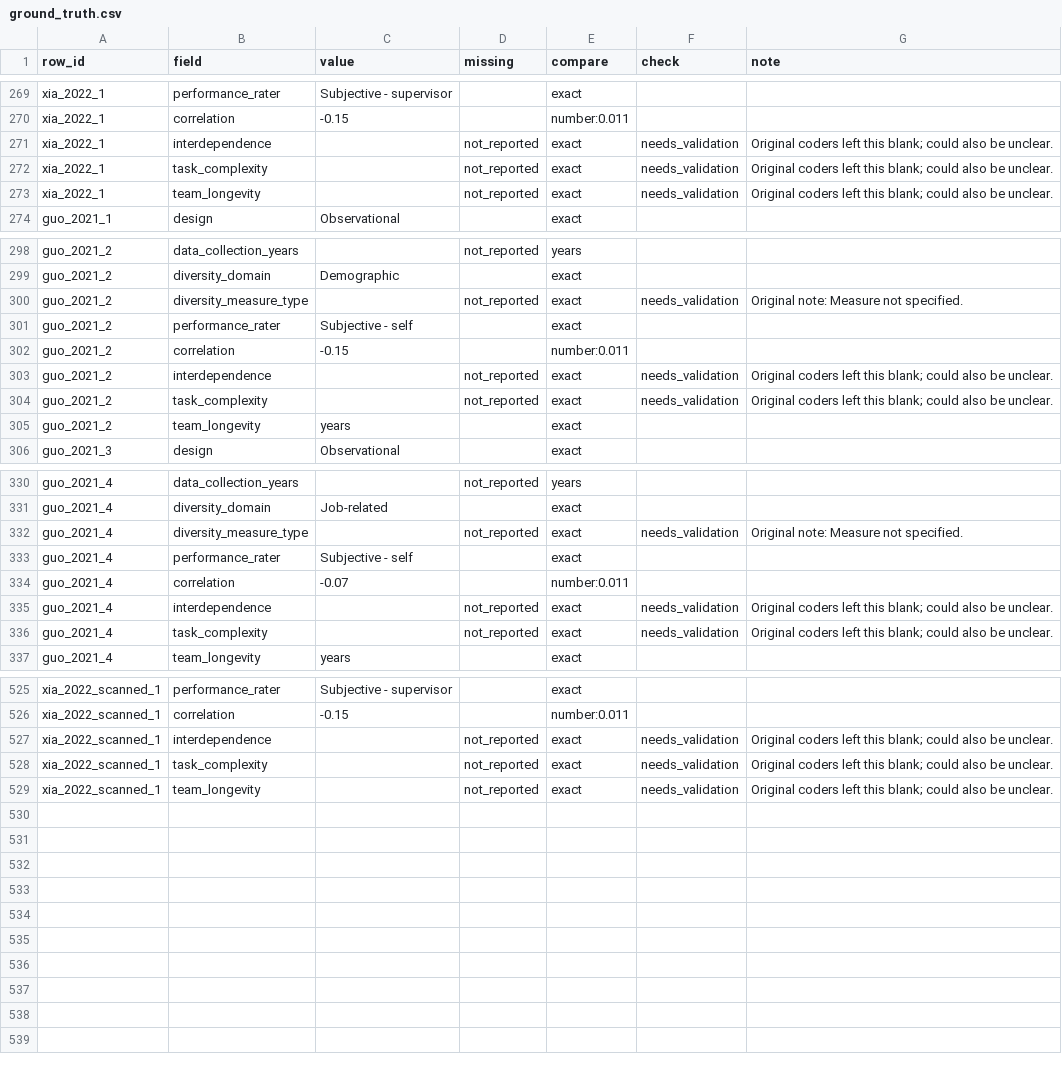
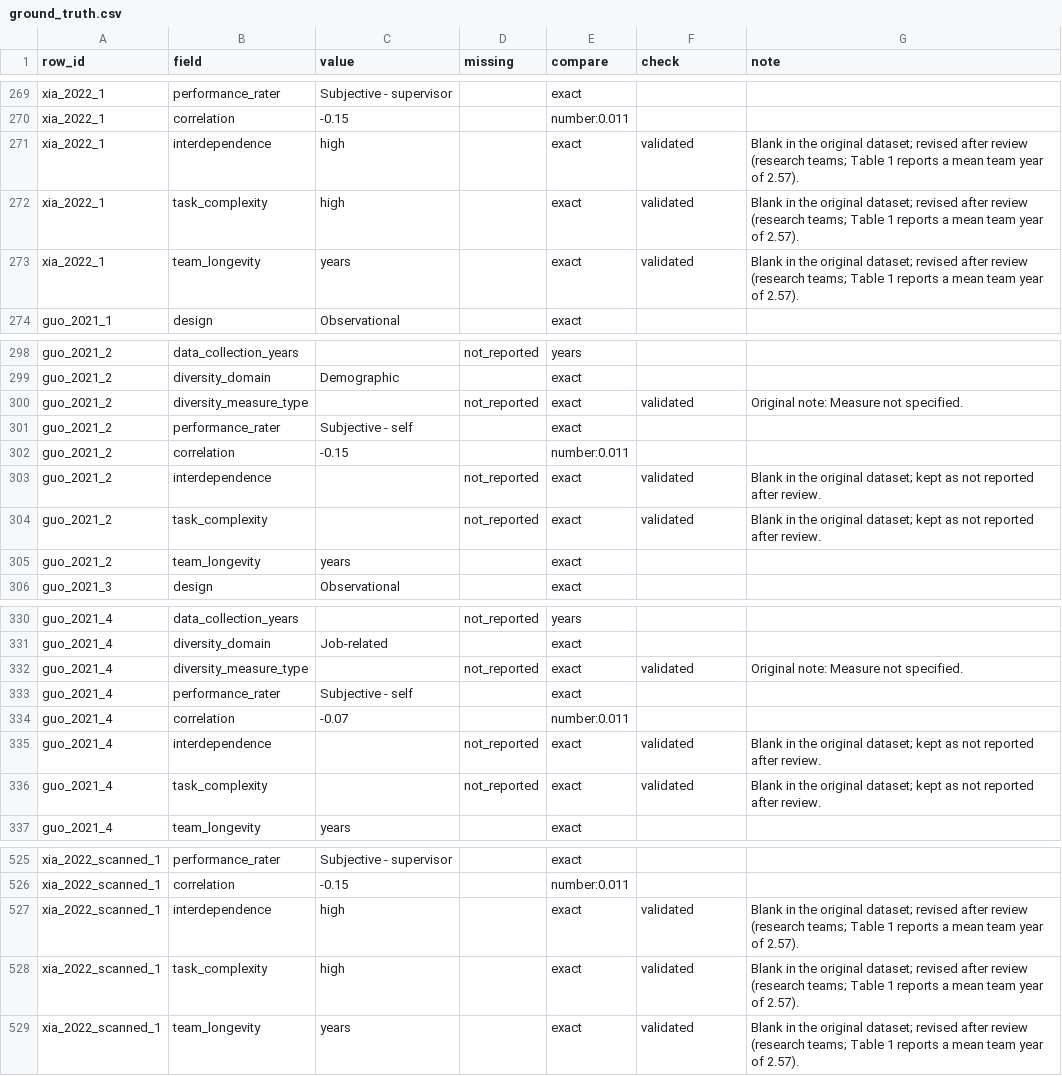
Before and after one commit to LukasWallrich/meta-coder, a CSV file: evals/ground_truth.csv, drawn as a sheet; only a part is shown, gaps mark what is left out; the diff covers the shown part only.

```diff
--- a/evals/ground_truth.csv
+++ b/evals/ground_truth.csv
@@ -270,5 +270,5 @@ xia_2022_1,performance_rater,Subjective - supervisor,,exact,,
 xia_2022_1,correlation,-0.15,,number:0.011,,
-xia_2022_1,interdependence,,not_reported,exact,needs_validation,Original coders left this blank; could also be unclear.
-xia_2022_1,task_complexity,,not_reported,exact,needs_validation,Original coders left this blank; could also be unclear.
-xia_2022_1,team_longevity,,not_reported,exact,needs_validation,Original coders left this blank; could also be unclear.
+xia_2022_1,interdependence,high,,exact,validated,Blank in the original dataset; revised after review (research teams; Table 1 reports a mean team year of 2.57).
+xia_2022_1,task_complexity,high,,exact,validated,Blank in the original dataset; revised after review (research teams; Table 1 reports a mean team year of 2.57).
+xia_2022_1,team_longevity,years,,exact,validated,Blank in the original dataset; revised after review (research teams; Table 1 reports a mean team year of 2.57).
 guo_2021_1,design,Observational,,exact,,
@@ -299,7 +299,7 @@ guo_2021_2,data_collection_years,,not_reported,years,,
 guo_2021_2,diversity_domain,Demographic,,exact,,
-guo_2021_2,diversity_measure_type,,not_reported,exact,needs_validation,Original note: Measure not specified.
+guo_2021_2,diversity_measure_type,,not_reported,exact,validated,Original note: Measure not specified.
 guo_2021_2,performance_rater,Subjective - self,,exact,,
 guo_2021_2,correlation,-0.15,,number:0.011,,
-guo_2021_2,interdependence,,not_reported,exact,needs_validation,Original coders left this blank; could also be unclear.
-guo_2021_2,task_complexity,,not_reported,exact,needs_validation,Original coders left this blank; could also be unclear.
+guo_2021_2,interdependence,,not_reported,exact,validated,Blank in the original dataset; kept as not reported after review.
+guo_2021_2,task_complexity,,not_reported,exact,validated,Blank in the original dataset; kept as not reported after review.
 guo_2021_2,team_longevity,years,,exact,,
@@ -331,7 +331,7 @@ guo_2021_4,data_collection_years,,not_reported,years,,
 guo_2021_4,diversity_domain,Job-related,,exact,,
-guo_2021_4,diversity_measure_type,,not_reported,exact,needs_validation,Original note: Measure not specified.
+guo_2021_4,diversity_measure_type,,not_reported,exact,validated,Original note: Measure not specified.
 guo_2021_4,performance_rater,Subjective - self,,exact,,
 guo_2021_4,correlation,-0.07,,number:0.011,,
-guo_2021_4,interdependence,,not_reported,exact,needs_validation,Original coders left this blank; could also be unclear.
-guo_2021_4,task_complexity,,not_reported,exact,needs_validation,Original coders left this blank; could also be unclear.
+guo_2021_4,interdependence,,not_reported,exact,validated,Blank in the original dataset; kept as not reported after review.
+guo_2021_4,task_complexity,,not_reported,exact,validated,Blank in the original dataset; kept as not reported after review.
 guo_2021_4,team_longevity,years,,exact,,
@@ -526,4 +526,4 @@ xia_2022_scanned_1,performance_rater,Subjective - supervisor,,exact,,
 xia_2022_scanned_1,correlation,-0.15,,number:0.011,,
-xia_2022_scanned_1,interdependence,,not_reported,exact,needs_validation,Original coders left this blank; could also be unclear.
-xia_2022_scanned_1,task_complexity,,not_reported,exact,needs_validation,Original coders left this blank; could also be unclear.
-xia_2022_scanned_1,team_longevity,,not_reported,exact,needs_validation,Original coders left this blank; could also be unclear.
+xia_2022_scanned_1,interdependence,high,,exact,validated,Blank in the original dataset; revised after review (research teams; Table 1 reports a mean team year of 2.57).
+xia_2022_scanned_1,task_complexity,high,,exact,validated,Blank in the original dataset; revised after review (research teams; Table 1 reports a mean team year of 2.57).
+xia_2022_scanned_1,team_longevity,years,,exact,validated,Blank in the original dataset; revised after review (research teams; Table 1 reports a mean team year of 2.57).
```
Also changed, not shown: 27 edited cells elsewhere in this file, 2 other files.
